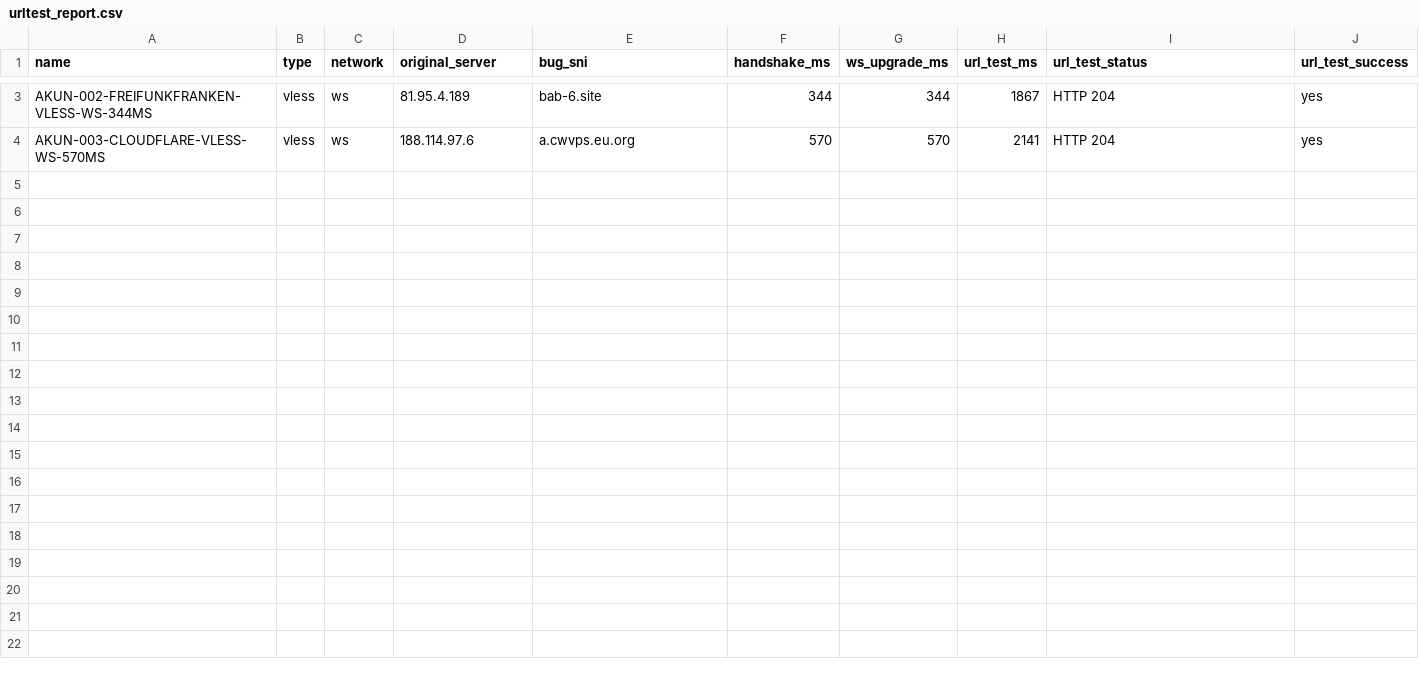
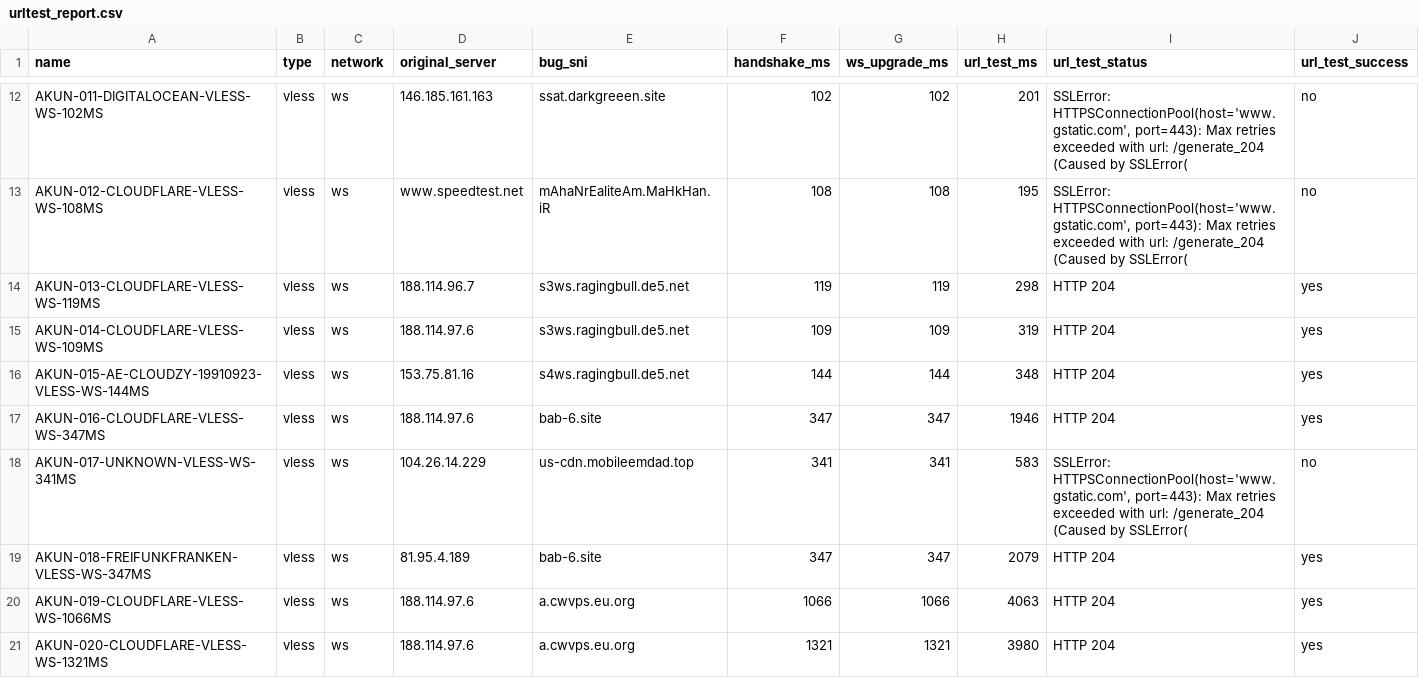
Before and after one commit to adiorany3/HerYaml, a CSV file: urltest_report.csv, drawn as a sheet; only a part is shown, gaps mark what is left out; addresses are those after the commit; the diff covers the shown part only; the diff names each change by its address in the sheet, - before the commit and + after, or states it on an @@ line.

```diff
--- a/urltest_report.csv
+++ b/urltest_report.csv
+row 12: AKUN-011-DIGITALOCEAN-VLESS-WS-102MS | vless | ws | 146.185.161.163 | ssat.darkgreeen.site | 102 | 102 | 201 | SSLError: HTTPSConnectionPool(host='www.gstatic.com', port=443): Max retries exceeded with url: /generate_204 (Caused by SSLError( | no
+row 13: AKUN-012-CLOUDFLARE-VLESS-WS-108MS | vless | ws | www.speedtest.net | mAhaNrEaliteAm.MaHkHan.iR | 108 | 108 | 195 | SSLError: HTTPSConnectionPool(host='www.gstatic.com', port=443): Max retries exceeded with url: /generate_204 (Caused by SSLError( | no
+row 14: AKUN-013-CLOUDFLARE-VLESS-WS-119MS | vless | ws | 188.114.96.7 | s3ws.ragingbull.de5.net | 119 | 119 | 298 | HTTP 204 | yes
+row 15: AKUN-014-CLOUDFLARE-VLESS-WS-109MS | vless | ws | 188.114.97.6 | s3ws.ragingbull.de5.net | 109 | 109 | 319 | HTTP 204 | yes
+row 16: AKUN-015-AE-CLOUDZY-19910923-VLESS-WS-144MS | vless | ws | 153.75.81.16 | s4ws.ragingbull.de5.net | 144 | 144 | 348 | HTTP 204 | yes
+row 17: AKUN-016-CLOUDFLARE-VLESS-WS-347MS | vless | ws | 188.114.97.6 | bab-6.site | 347 | 347 | 1946 | HTTP 204 | yes
+row 18: AKUN-017-UNKNOWN-VLESS-WS-341MS | vless | ws | 104.26.14.229 | us-cdn.mobileemdad.top | 341 | 341 | 583 | SSLError: HTTPSConnectionPool(host='www.gstatic.com', port=443): Max retries exceeded with url: /generate_204 (Caused by SSLError( | no
-A19 (name): AKUN-002-FREIFUNKFRANKEN-VLESS-WS-344MS
+A19 (name): AKUN-018-FREIFUNKFRANKEN-VLESS-WS-347MS
-F19 (handshake_ms): 344
+F19 (handshake_ms): 347
-G19 (ws_upgrade_ms): 344
+G19 (ws_upgrade_ms): 347
-H19 (url_test_ms): 1867
+H19 (url_test_ms): 2079
+row 20: AKUN-019-CLOUDFLARE-VLESS-WS-1066MS | vless | ws | 188.114.97.6 | a.cwvps.eu.org | 1066 | 1066 | 4063 | HTTP 204 | yes
-A21 (name): AKUN-003-CLOUDFLARE-VLESS-WS-570MS
+A21 (name): AKUN-020-CLOUDFLARE-VLESS-WS-1321MS
-F21 (handshake_ms): 570
+F21 (handshake_ms): 1321
-G21 (ws_upgrade_ms): 570
+G21 (ws_upgrade_ms): 1321
-H21 (url_test_ms): 2141
+H21 (url_test_ms): 3980
```
Also changed, not shown: 9 added rows and 4 edited cells elsewhere in this file, openclash_compat_report.csv, 11 other files.
